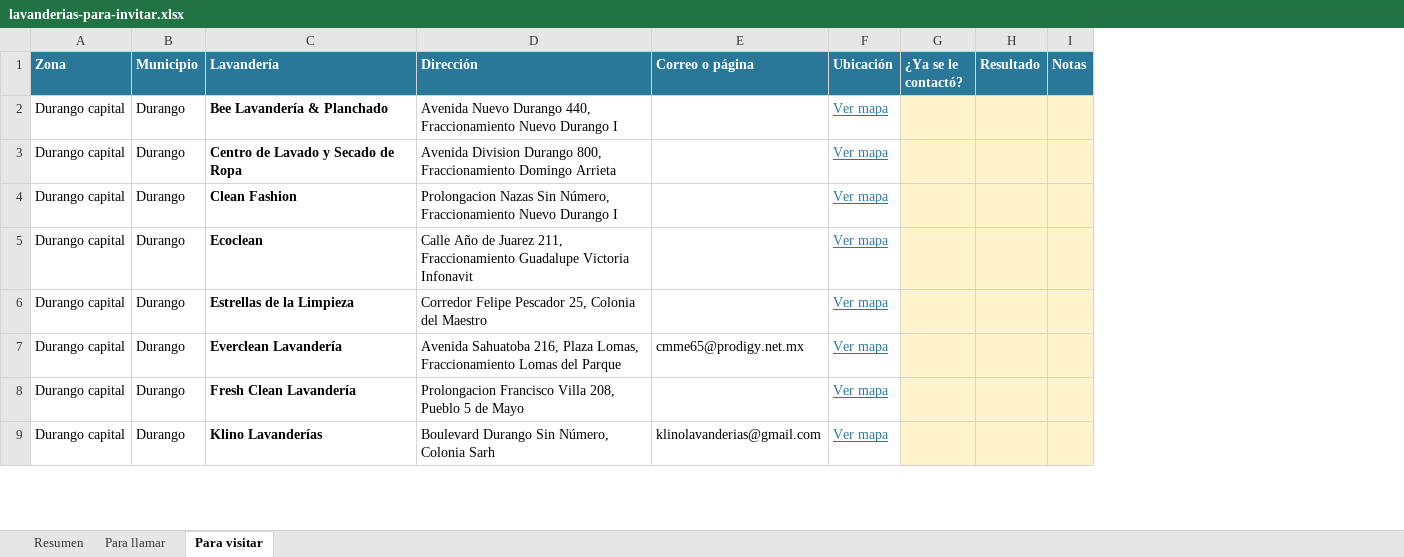
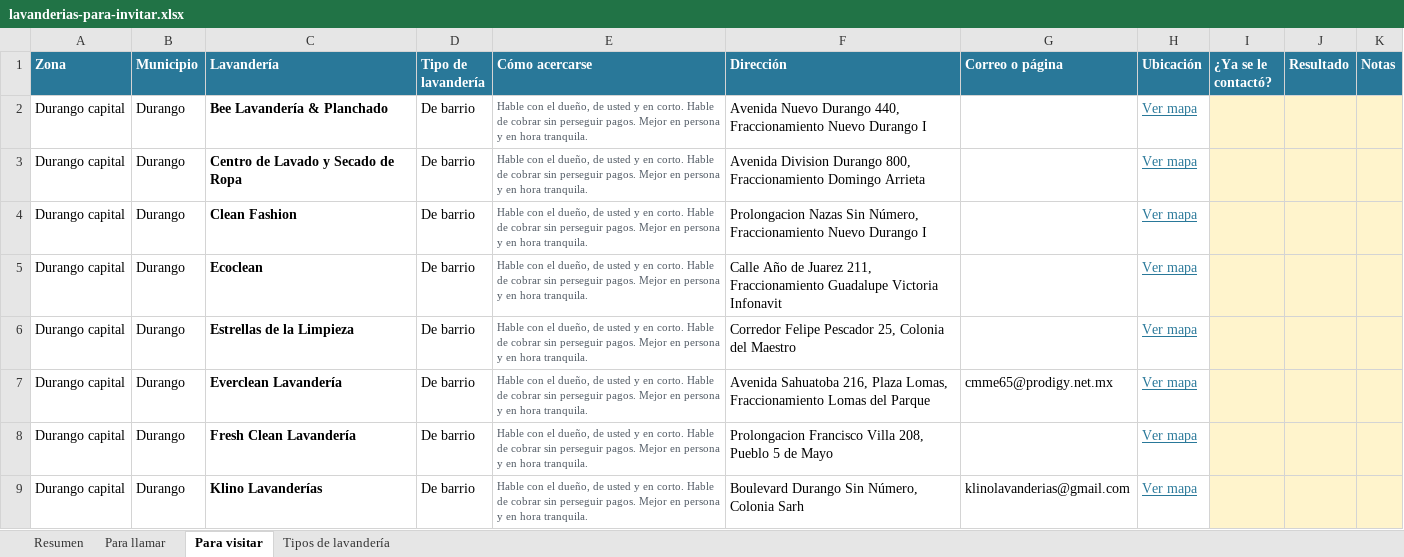
Before and after one commit to AsberNaranjo/Lavandi, an Excel workbook: vault/cliente/comunicaciones/lavanderias-para-invitar.xlsx, sheet Para visitar, drawn as a sheet; only a part is shown; values as stored, in another font and other column widths than the file's, no borders; the diff names each change by its address in the sheet, - before the commit and + after, or states it on an @@ line.

```diff
--- a/vault/cliente/comunicaciones/lavanderias-para-invitar.xlsx (sheet Para visitar)
+++ b/vault/cliente/comunicaciones/lavanderias-para-invitar.xlsx (sheet Para visitar)
+sheet tab: Tipos de lavandería
+column D (Tipo de lavandería), rows 2-9: all De barrio
+column E (Cómo acercarse), rows 2-9: all Hable con el dueño, de usted y en corto. Hable de cobrar sin perseguir pagos. Mejor en persona y en hora tranquila.
```
Also changed, not shown: sheet Resumen, sheet Para llamar, formulas that keep their value, 42 other files.
